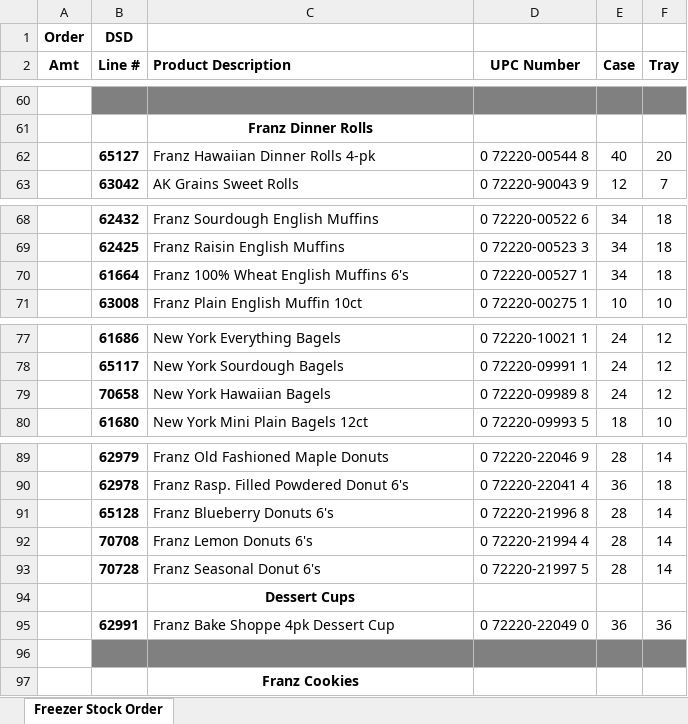
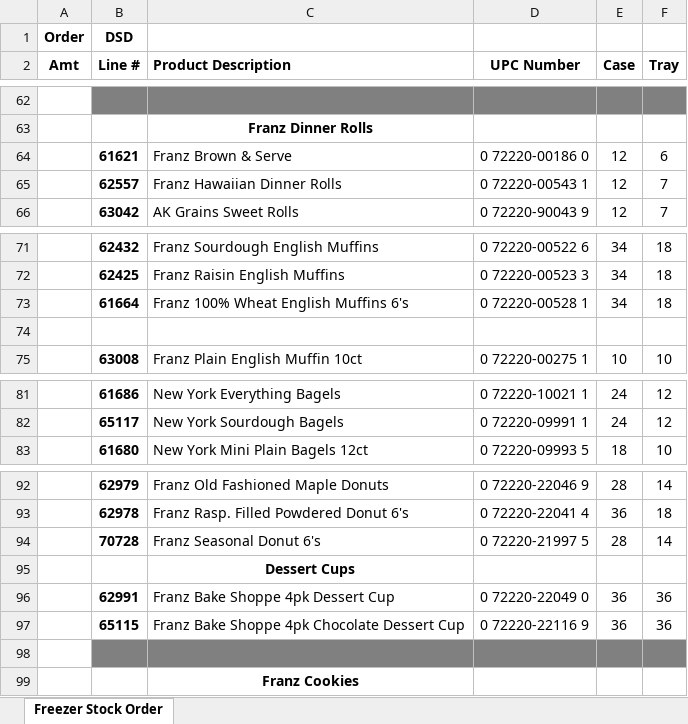
Before and after one commit to SarahFDAK/FairbanksDistributors, an Excel workbook: excelParse/freezer.xlsx, sheet Freezer Stock Order, drawn as a sheet; only a part is shown, gaps mark what is left out; values as stored, in another font and other column widths than the file's, no borders; removed rows and columns are numbered as before the commit, all else as after; the diff covers the shown part only; the diff names each change by its address in the sheet, - before the commit and + after, or states it on an @@ line.

```diff
--- a/excelParse/freezer.xlsx (sheet Freezer Stock Order)
+++ b/excelParse/freezer.xlsx (sheet Freezer Stock Order)
-row 62:  | 65127 | Franz Hawaiian Dinner Rolls 4-pk | 0 72220-00544 8 | 40 | 20
+row 64:  | 61621 | Franz Brown & Serve | 0 72220-00186 0 | 12 | 6
+row 65:  | 62557 | Franz Hawaiian Dinner Rolls | 0 72220-00543 1 | 12 | 7
-D73 (UPC Number): 0 72220-00527 1
+D73 (UPC Number): 0 72220-00528 1
+row 74: (empty)
-row 79:  | 70658 | New York Hawaiian Bagels | 0 72220-09989 8 | 24 | 12
-row 91:  | 65128 | Franz Blueberry Donuts 6's | 0 72220-21996 8 | 28 | 14
-row 92:  | 70708 | Franz Lemon Donuts 6's | 0 72220-21994 4 | 28 | 14
+row 97:  | 65115 | Franz Bake Shoppe 4pk Chocolate Dessert Cup | 0 72220-22116 9 | 36 | 36
```
Also changed, not shown: 6 added rows, 5 removed rows, 23 edited cells and cell formats elsewhere in this sheet, hidden cells, excelParse/bread.xlsx, 40 other files.
